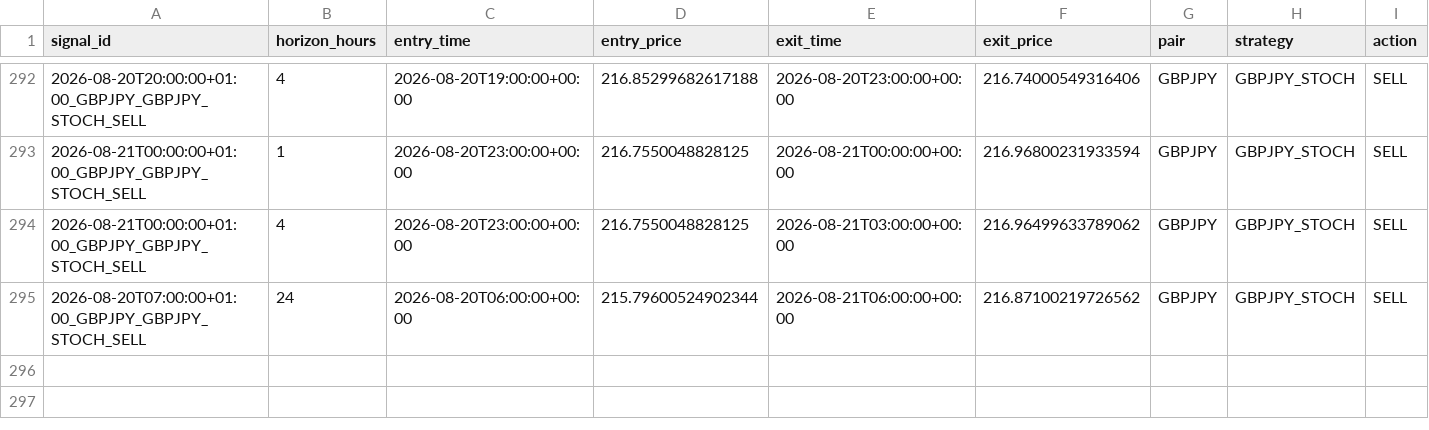
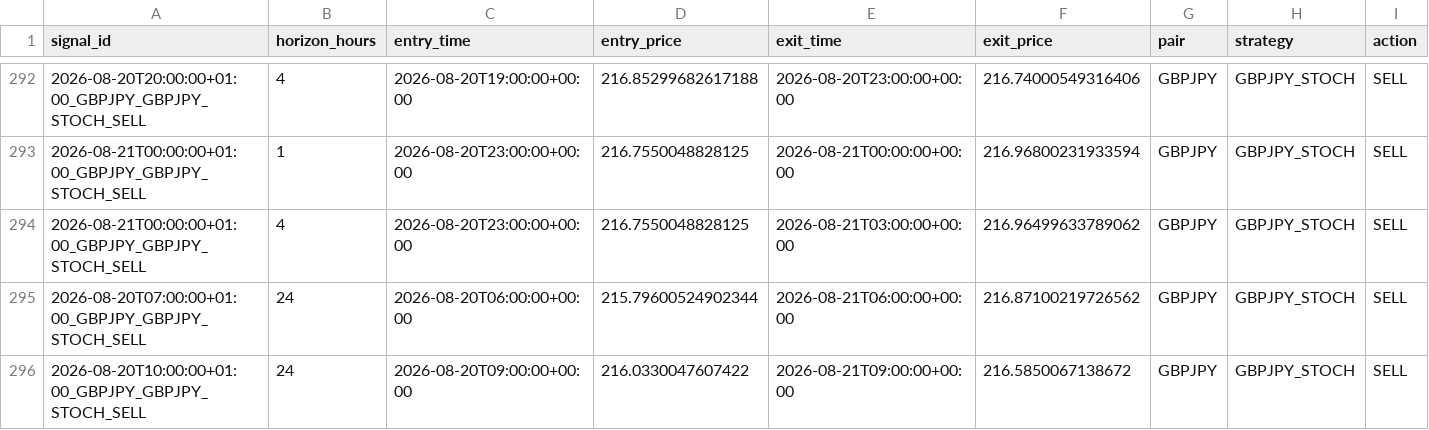
Before and after one commit to ichikawa27/fx-signals, a CSV file: logs/results.csv, drawn as a sheet; only a part is shown, gaps mark what is left out; rows hold the shown columns only; the diff names each change by its address in the sheet, - before the commit and + after, or states it on an @@ line.

```diff
--- a/logs/results.csv
+++ b/logs/results.csv
+row 296: 2026-08-20T10:00:00+01:00_GBPJPY_GBPJPY_STOCH_SELL | 24 | 2026-08-20T09:00:00+00:00 | 216.0330047607422 | 2026-08-21T09:00:00+00:00 | 216.5850067138672 | GBPJPY | GBPJPY_STOCH | SELL
```
